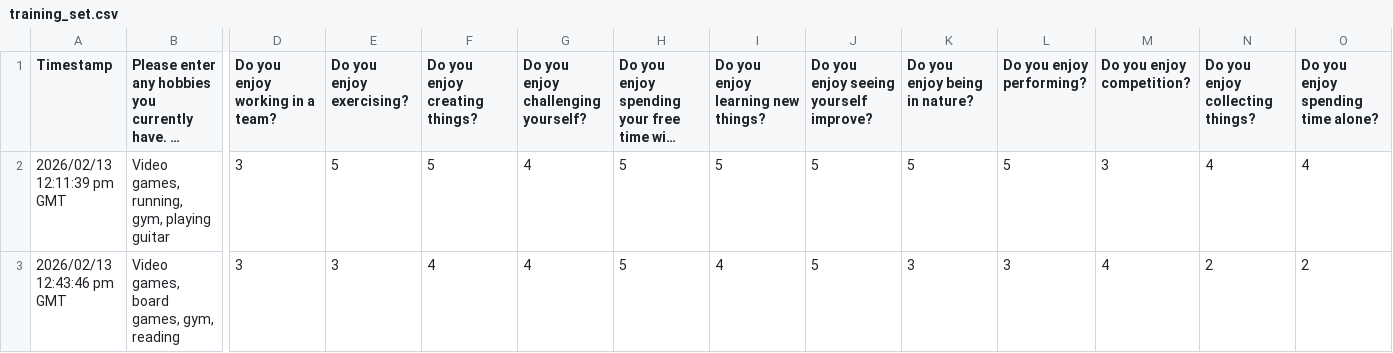
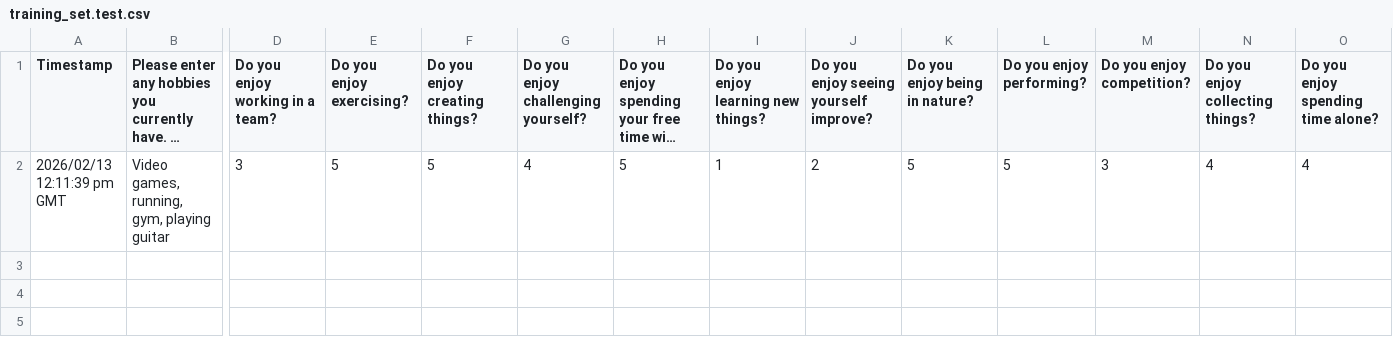
Before and after one commit to Samuel-Horner/Group-20-Software-Engineering-Project, a CSV file: backend/data/training_set.test.csv (was backend/dbManagement/training_set.csv), drawn as a sheet; only a part is shown, gaps mark what is left out; long unchanged cells end in …; rows hold the shown columns only; the diff names each change by its address in the sheet, - before the commit and + after, or states it on an @@ line.

Commit message:
9 create training set storage (#11)
* Moved training set logic to a seperate file

* Normalised training set input range

* Added unit tests to CSV loading

```diff
--- a/backend/dbManagement/training_set.csv
+++ b/backend/data/training_set.test.csv
-I2: 5
+I2: 1
-J2: 5
+J2: 2
-row 3: 2026/02/13 12:43:46 pm GMT | Video games, board games, gym, reading | 3 | 3 | 4 | 4 | 5 | 4 | 5 | 3 | 3 | 4 | 2 | 2
```
Also changed, not shown: 8 other files.
